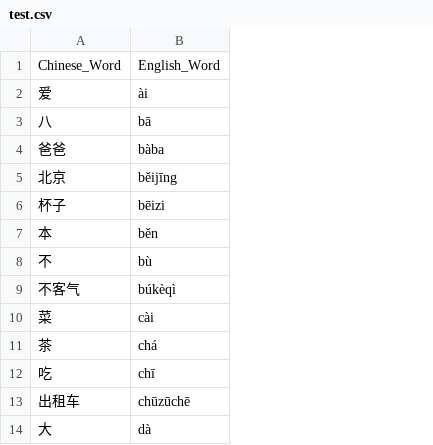
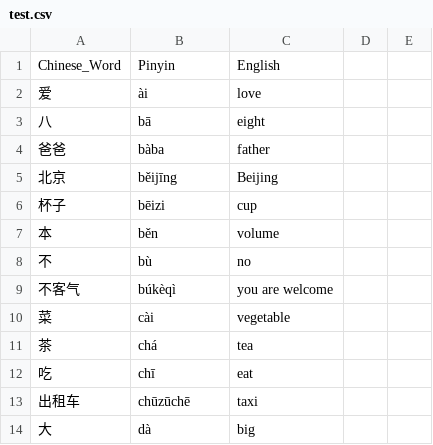
Before and after one commit to vaibharn/TianTian, a CSV file: content/test.csv, drawn as a sheet; only a part is shown; the diff names each change by its address in the sheet, - before the commit and + after, or states it on an @@ line.

Commit message:
Added Word List Cards and Meanings
:fire: :fire:
Issue: Some chinese words are longer and dont fit with same fontsize

```diff
--- a/content/test.csv
+++ b/content/test.csv
+column C, rows 1-14: English | love | eight | father | Beijing | cup | volume | no | you are welcome | vegetable | tea | eat | taxi | big
+column D, empty
+column E, empty
-B1: English_Word
+B1: Pinyin
```
Also changed, not shown: 5 other files.
